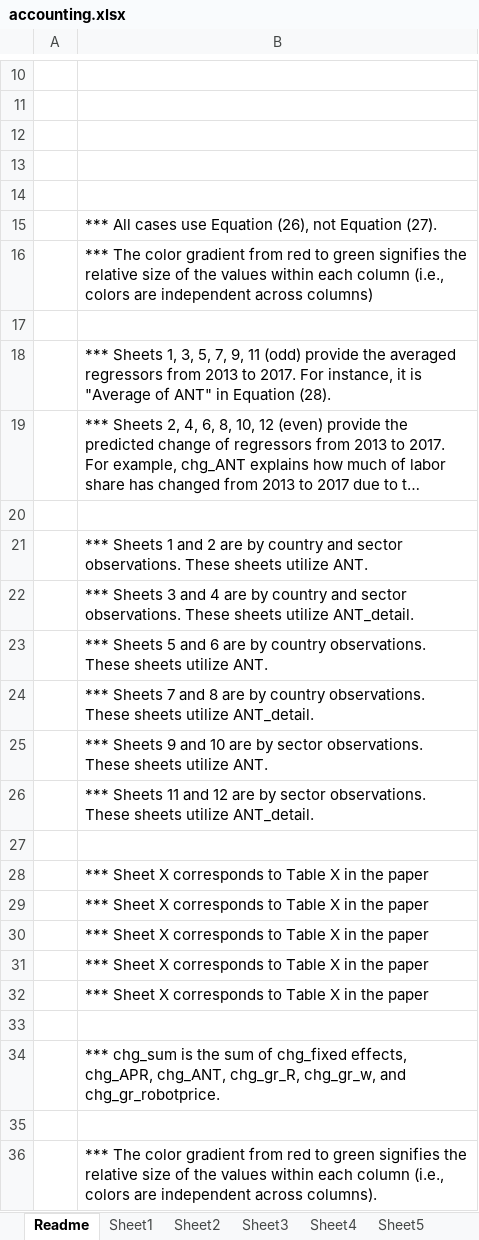
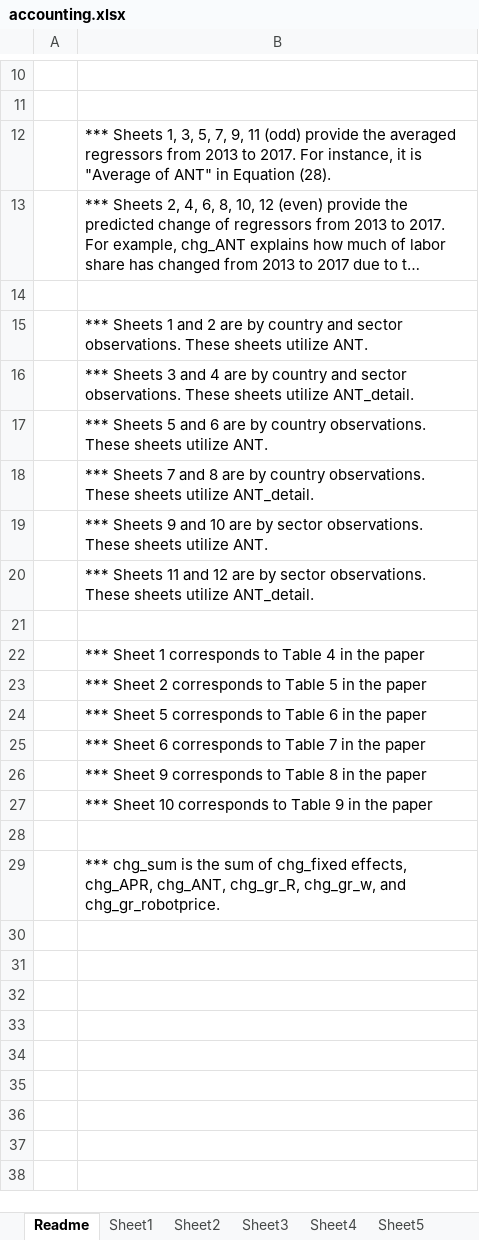
Before and after one commit to jayjeo/public, an Excel workbook: Laborshare/accounting.xlsx, sheet Readme, drawn as a sheet; only a part is shown, gaps mark what is left out; long unchanged cells end in …; values as stored, in another font and other column widths than the file's, no borders; charts and pictures not drawn; removed rows and columns are numbered as before the commit, all else as after; the diff names each change by its address in the sheet, - before the commit and + after, or states it on an @@ line.

```diff
--- a/Laborshare/accounting.xlsx (sheet Readme)
+++ b/Laborshare/accounting.xlsx (sheet Readme)
-row 12: (empty)
-row 13: (empty)
-row 14: (empty)
-row 15:  | *** All cases use Equation (26), not Equation (27).
-row 16:  | *** The color gradient from red to green signifies the relative size of the values within each column (i.e., colors are independent across columns)
-row 17: (empty)
-B22: *** Sheet X corresponds to Table X in the…
+B22: *** Sheet 1 corresponds to Table 4 in the…
-B23: *** Sheet X corresponds to Table X in the…
+B23: *** Sheet 2 corresponds to Table 5 in the…
-B24: *** Sheet X corresponds to Table X in the…
+B24: *** Sheet 5 corresponds to Table 6 in the…
-B25: *** Sheet X corresponds to Table X in the…
+B25: *** Sheet 6 corresponds to Table 7 in the…
-B26: *** Sheet X corresponds to Table X in the…
+B26: *** Sheet 9 corresponds to Table 8 in the…
+row 27:  | *** Sheet 10 corresponds to Table 9 in the paper
-row 35: (empty)
-row 36:  | *** The color gradient from red to green signifies the relative size of the values within each column (i.e., colors are independent across columns).
```
Also changed, not shown: sheet Sheet2, sheet Sheet4, sheet Sheet1, sheet Sheet3, sheet Sheet12, sheet Sheet8, 6 more sheets, charts or pictures.
